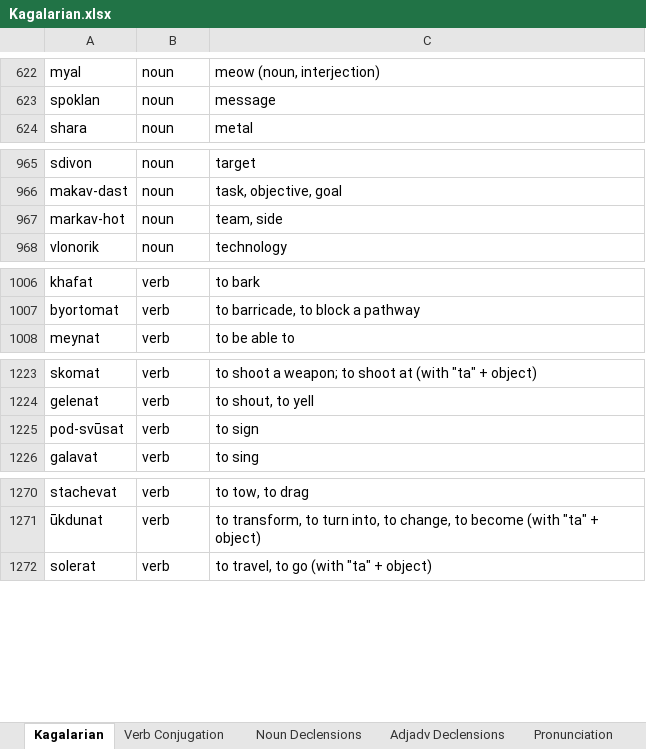
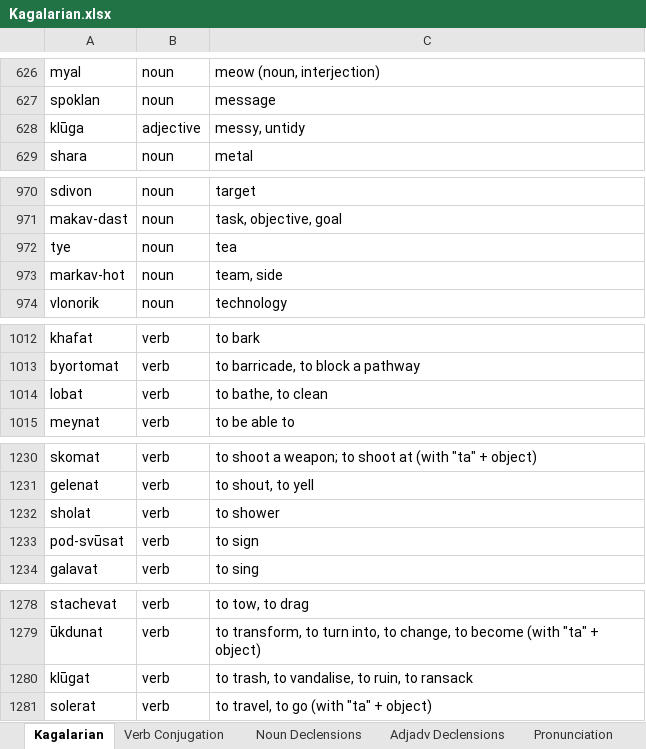
Before and after one commit to Oneo64/Starlattice, an Excel workbook: Conlangs/Kagalarian.xlsx, sheet Kagalarian, drawn as a sheet; only a part is shown, gaps mark what is left out; values as stored, in another font and other column widths than the file's, no borders; charts and pictures and table styles not drawn; the diff covers the shown part only; the diff names each change by its address in the sheet, - before the commit and + after, or states it on an @@ line.

Commit message:
Update Kagalarian.xlsx

```diff
--- a/Conlangs/Kagalarian.xlsx (sheet Kagalarian)
+++ b/Conlangs/Kagalarian.xlsx (sheet Kagalarian)
+row 628: klūga | adjective | messy, untidy
+row 972: tye | noun | tea
+row 1014: lobat | verb | to bathe, to clean
+row 1232: sholat | verb | to shower
+row 1280: klūgat | verb | to trash, to vandalise, to ruin, to ransack
```
Also changed, not shown: 7 added rows, 2 removed rows and 3 edited cells elsewhere in this sheet.
